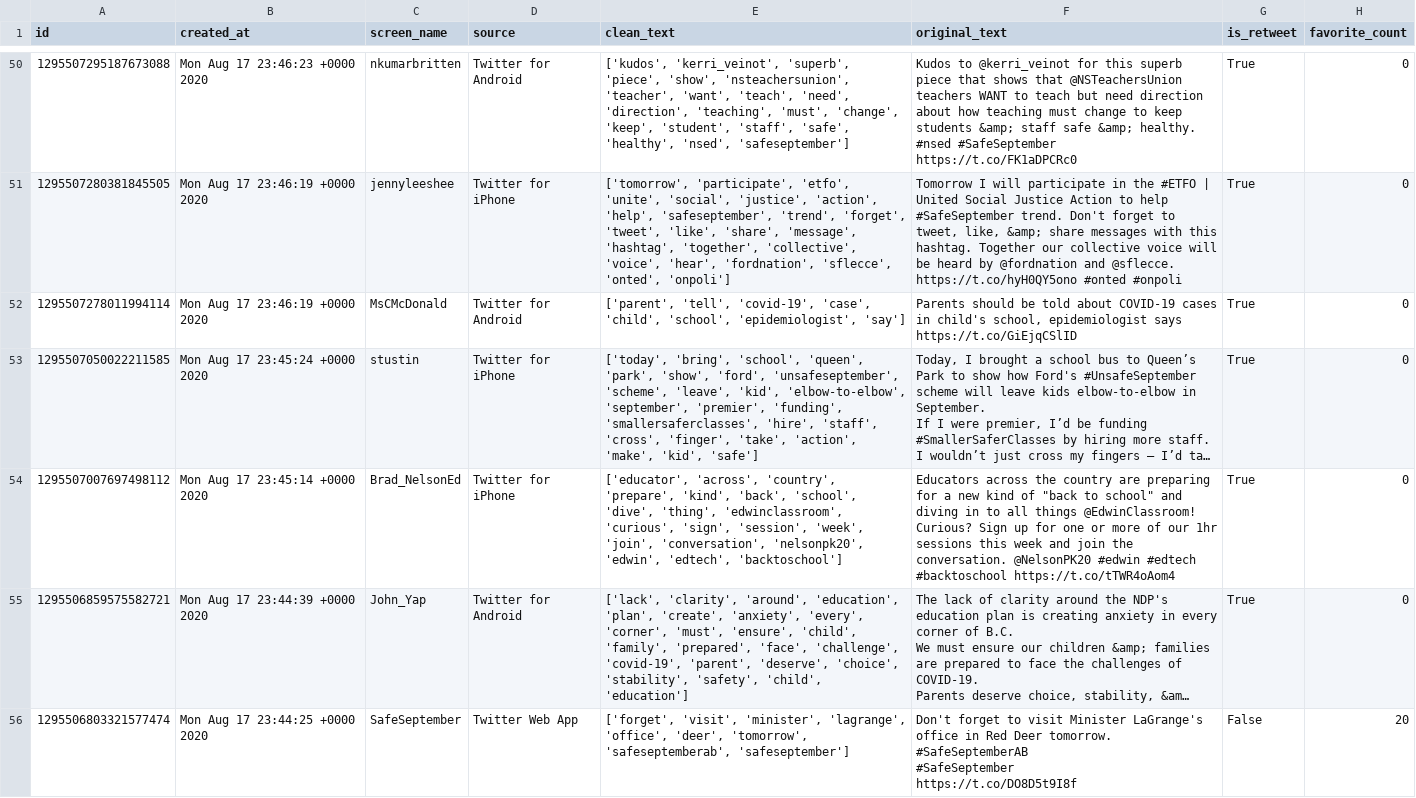
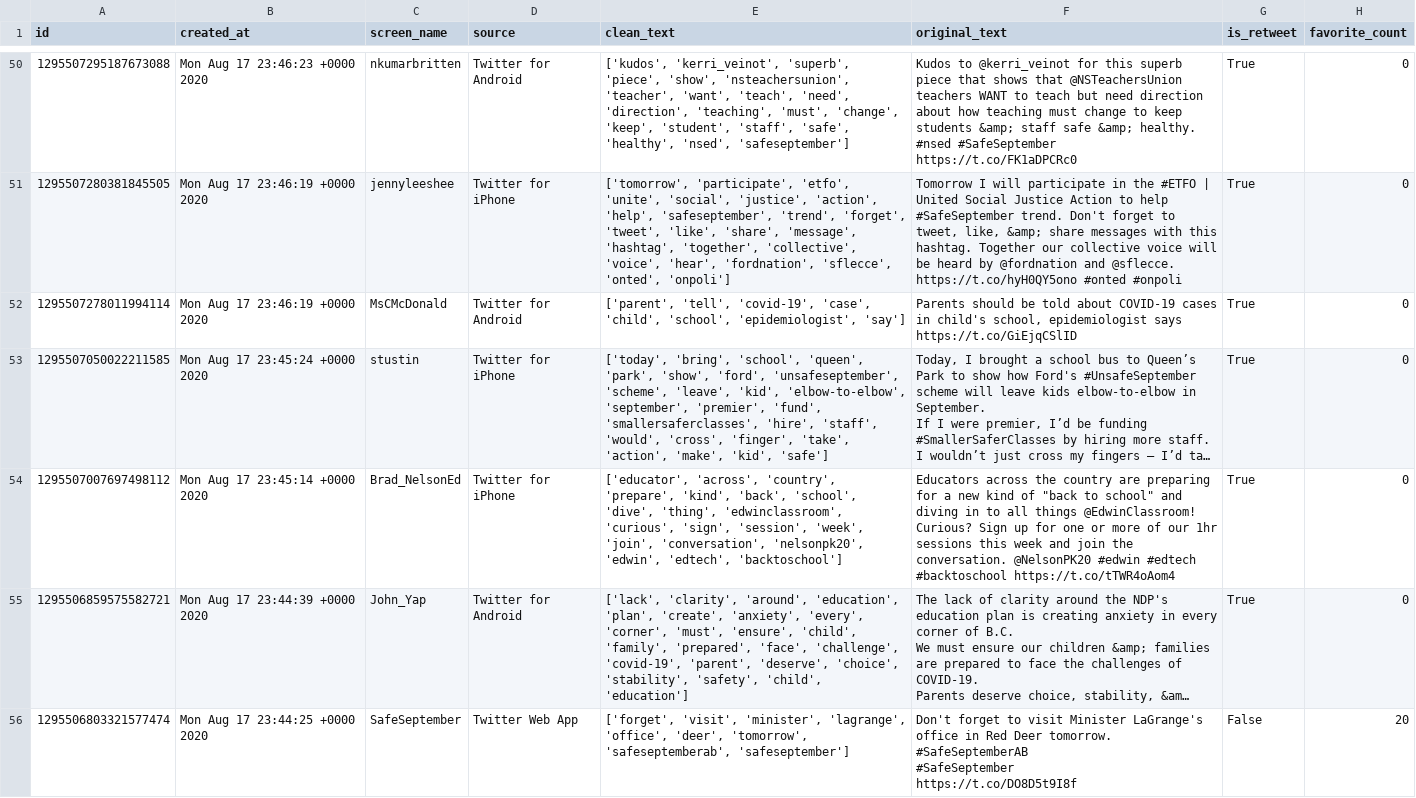
Before and after one commit to cameron-raymond/COVID-Child-Care-Twitter, a CSV file: data/processed_data/2020-08-17_2020-08-18.csv, drawn as a sheet; only a part is shown, gaps mark what is left out; long unchanged cells end in …; the diff covers the shown part only; the diff names each change by its address in the sheet, - before the commit and + after, or states it on an @@ line.

```diff
--- a/data/processed_data/2020-08-17_2020-08-18.csv
+++ b/data/processed_data/2020-08-17_2020-08-18.csv
-E53 (clean_text): …'september', 'premier', 'funding', 'smallersaferclasses', 'hire', 'staff', 'cross', 'finger',…
+E53 (clean_text): …'september', 'premier', 'fund', 'smallersaferclasses', 'hire', 'staff', 'would', 'cross', 'finger',…
```
Also changed, not shown: 41 edited cells elsewhere in this file, data/processed_data/2020-03-20_2020-03-21.csv, data/processed_data/2020-05-08_2020-05-09.csv, 11 other files.
